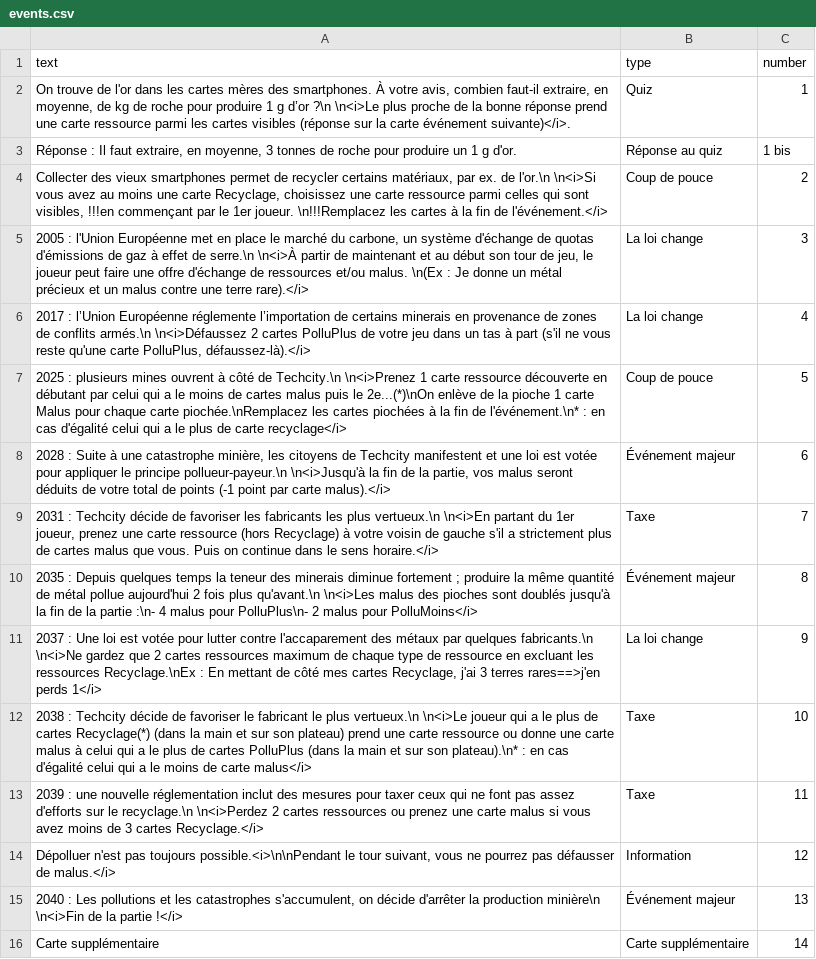
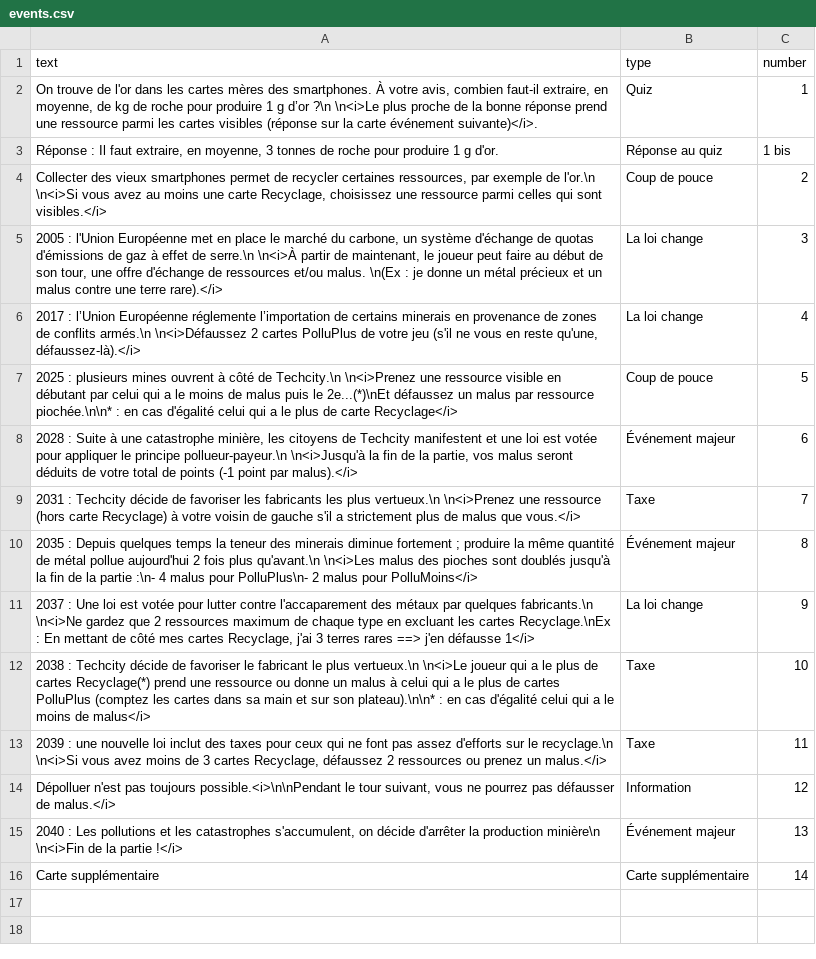
Before and after one commit to inrialearninglab/PhoneImpact, a CSV file: data/csv/events.csv, drawn as a sheet; the diff names each change by its address in the sheet, - before the commit and + after, or states it on an @@ line.

```diff
--- a/data/csv/events.csv
+++ b/data/csv/events.csv
-A2 (text): …prend une carte ressource parmi…
+A2 (text): …prend une ressource parmi…
-A3 (text): …pour produire un 1 g…
+A3 (text): …pour produire 1 g…
-A4 (text): …de recycler certains matériaux, par ex. de l'or.\n \n<i>Si vous avez au moins une carte Recyclage, choisissez une carte ressource parmi celles qui sont visibles, !!!en commençant par le 1er joueur. \n!!!Remplacez les cartes à la fin de l'événement.</i>
+A4 (text): …de recycler certaines ressources, par exemple de l'or.\n \n<i>Si vous avez au moins une carte Recyclage, choisissez une ressource parmi celles qui sont visibles.</i>
-A5 (text): …partir de maintenant et au début son tour de jeu, le joueur peut faire une offre d'échange de ressources et/ou malus. \n(Ex : Je donne un…
+A5 (text): …partir de maintenant, le joueur peut faire au début de son tour, une offre d'échange de ressources et/ou malus. \n(Ex : je donne un…
-A6 (text): …votre jeu dans un tas à part (s'il ne vous reste qu'une carte PolluPlus, défaussez-là).</i>
+A6 (text): …votre jeu (s'il ne vous en reste qu'une, défaussez-là).</i>
-A7 (text): …Techcity.\n \n<i>Prenez 1 carte ressource découverte en débutant par celui qui a le moins de cartes malus puis le 2e...(*)\nOn enlève de la pioche 1 carte Malus pour chaque carte piochée.\nRemplacez les cartes piochées à la fin de l'événement.\n* : en cas d'égalité celui qui a le plus de carte recyclage</i>
+A7 (text): …Techcity.\n \n<i>Prenez une ressource visible en débutant par celui qui a le moins de malus puis le 2e...(*)\nEt défaussez un malus par ressource piochée.\n\n* : en cas d'égalité celui qui a le plus de carte Recyclage</i>
-A8 (text): …point par carte malus).</i>
+A8 (text): …point par malus).</i>
-A9 (text): …plus vertueux.\n \n<i>En partant du 1er joueur, prenez une carte ressource (hors Recyclage) à votre voisin de gauche s'il a strictement plus de cartes malus que vous. Puis on continue dans le sens horaire.</i>
+A9 (text): …plus vertueux.\n \n<i>Prenez une ressource (hors carte Recyclage) à votre voisin de gauche s'il a strictement plus de malus que vous.</i>
-A11 (text): …que 2 cartes ressources maximum de chaque type de ressource en excluant les ressources Recyclage.\nEx : En mettant de côté mes cartes Recyclage, j'ai 3 terres rares==>j'en perds 1</i>
+A11 (text): …que 2 ressources maximum de chaque type en excluant les cartes Recyclage.\nEx : En mettant de côté mes cartes Recyclage, j'ai 3 terres rares ==> j'en défausse 1</i>
-A12 (text): …cartes Recyclage(*) (dans la main et sur son plateau) prend une carte ressource ou donne une carte malus à celui qui a le plus de cartes PolluPlus (dans la main et sur son plateau).\n* : en cas d'égalité celui qui a le moins de carte malus</i>
+A12 (text): …cartes Recyclage(*) prend une ressource ou donne un malus à celui qui a le plus de cartes PolluPlus (comptez les cartes dans sa main et sur son plateau).\n\n* : en cas d'égalité celui qui a le moins de malus</i>
-A13 (text): …une nouvelle réglementation inclut des mesures pour taxer ceux qui ne font pas assez d'efforts sur le recyclage.\n \n<i>Perdez 2 cartes ressources ou prenez une carte malus si vous avez moins de 3 cartes Recyclage.</i>
+A13 (text): …une nouvelle loi inclut des taxes pour ceux qui ne font pas assez d'efforts sur le recyclage.\n \n<i>Si vous avez moins de 3 cartes Recyclage, défaussez 2 ressources ou prenez un malus.</i>
```
Also changed, not shown: data/csv/malus.csv, 3 other files.
